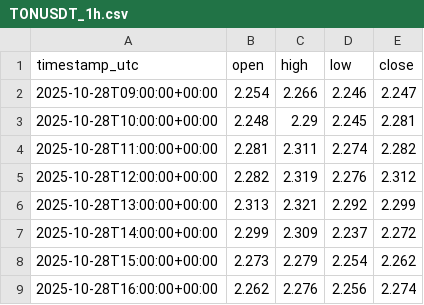
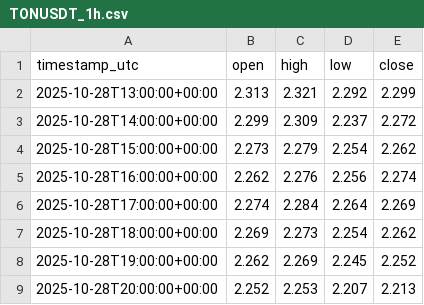
Before and after one commit to VulpreS/Deltarsi1, a CSV file: data/TONUSDT_1h.csv, drawn as a sheet; only a part is shown; the shorter side is filled out with more unchanged rows; the diff names each change by its address in the sheet, - before the commit and + after, or states it on an @@ line.

```diff
--- a/data/TONUSDT_1h.csv
+++ b/data/TONUSDT_1h.csv
-row 2: 2025-10-28T09:00:00+00:00 | 2.254 | 2.266 | 2.246 | 2.247
-row 3: 2025-10-28T10:00:00+00:00 | 2.248 | 2.29 | 2.245 | 2.281
-row 4: 2025-10-28T11:00:00+00:00 | 2.281 | 2.311 | 2.274 | 2.282
-row 5: 2025-10-28T12:00:00+00:00 | 2.282 | 2.319 | 2.276 | 2.312
```
Also changed, not shown: 1 other file.
